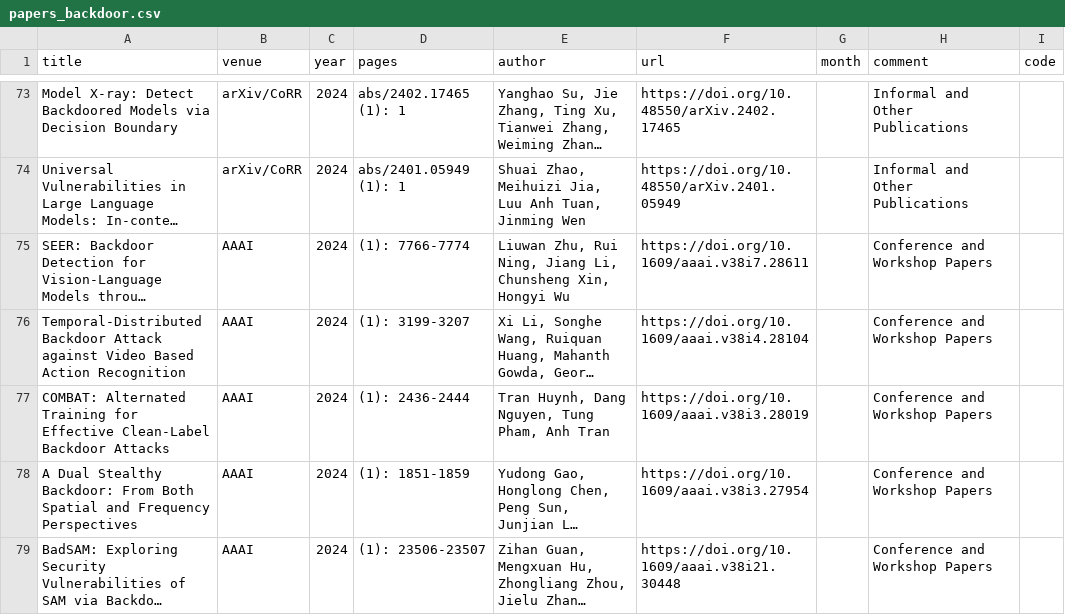
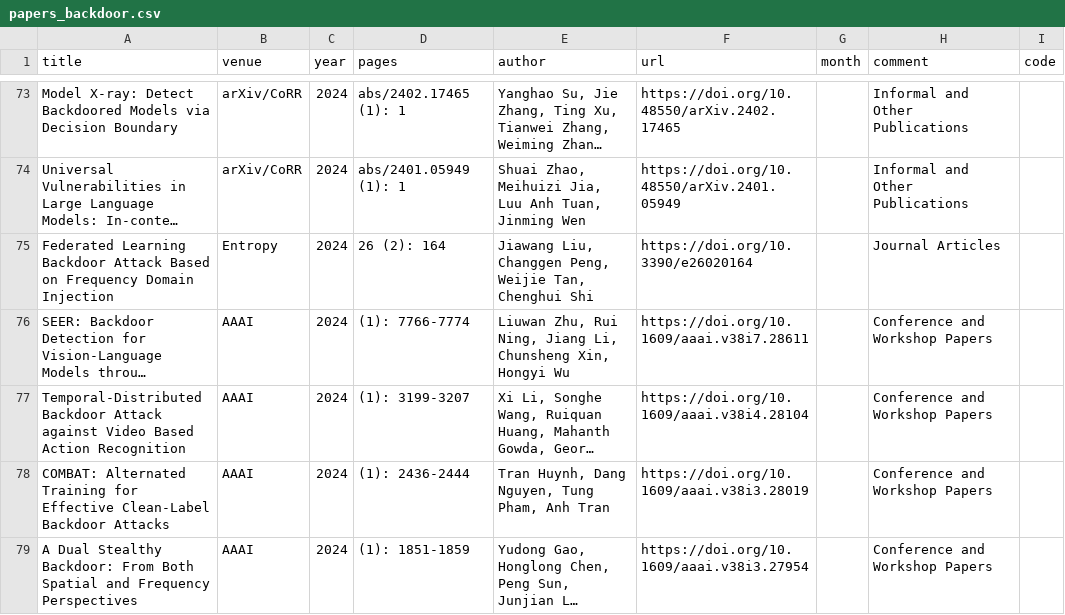
Before and after one commit to mtuann/research-papers, a CSV file: data/papers_backdoor.csv, drawn as a sheet; only a part is shown, gaps mark what is left out; the shorter side is filled out with more unchanged rows; long unchanged cells end in …; the diff covers the shown part only; the diff names each change by its address in the sheet, - before the commit and + after, or states it on an @@ line.

```diff
--- a/data/papers_backdoor.csv
+++ b/data/papers_backdoor.csv
+row 75: Federated Learning Backdoor Attack Based on Frequency Domain Injection | Entropy | 2024 | 26 (2): 164 | Jiawang Liu, Changgen Peng, Weijie Tan, Chenghui Shi | https://doi.org/10.3390/e26020164 |  | Journal Articles
```
Also changed, not shown: 7 added rows and 4 removed rows elsewhere in this file, 1 other file.
